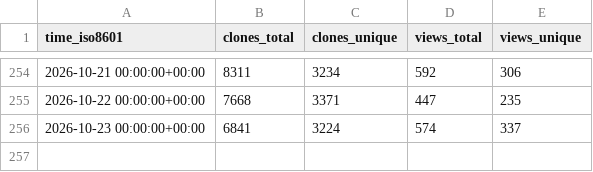
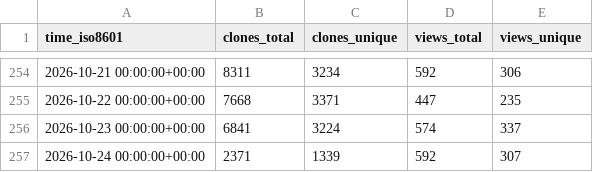
Before and after one commit to RituH-AI/power-platform-skills, a CSV file: microsoft/power-platform-skills/ghrs-data/views_clones_aggregate.csv, drawn as a sheet; only a part is shown, gaps mark what is left out; the diff names each change by its address in the sheet, - before the commit and + after, or states it on an @@ line.

```diff
--- a/microsoft/power-platform-skills/ghrs-data/views_clones_aggregate.csv
+++ b/microsoft/power-platform-skills/ghrs-data/views_clones_aggregate.csv
+row 257: 2026-10-24 00:00:00+00:00 | 2371 | 1339 | 592 | 307
```
Also changed, not shown: 1 other file.
